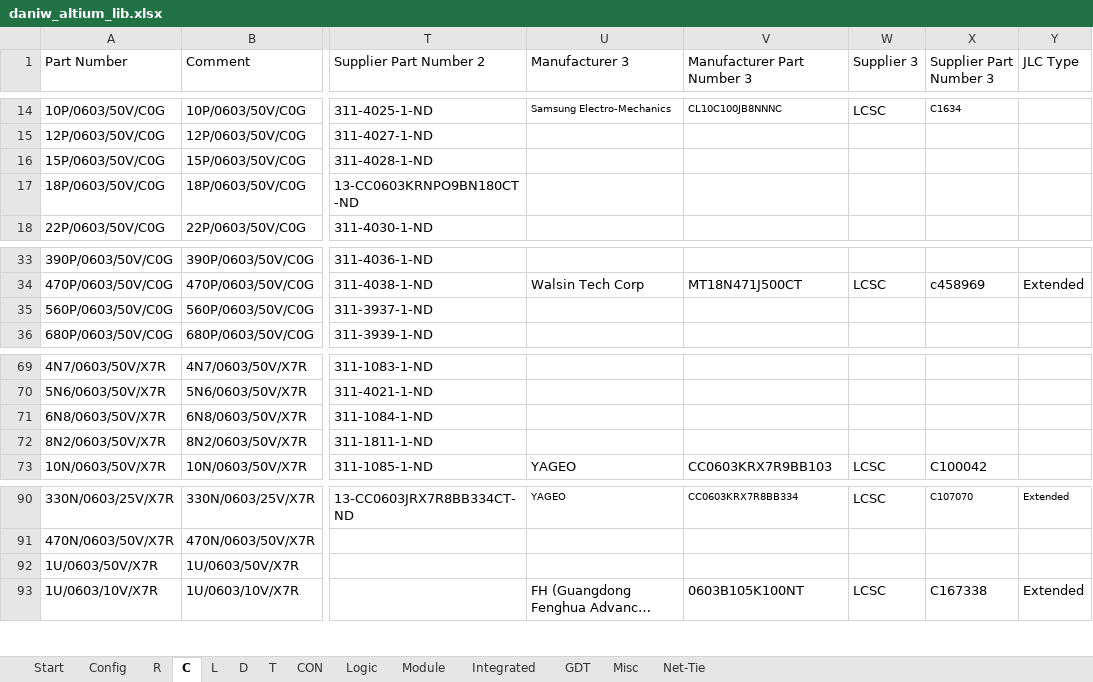
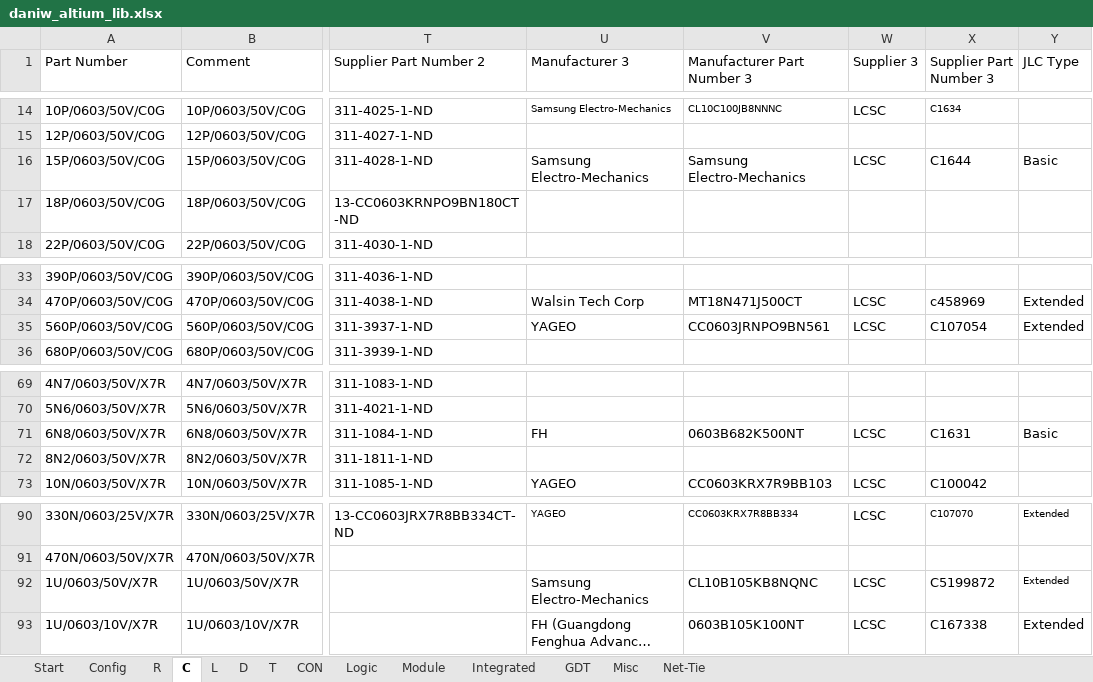
Before and after one commit to daniw/altium_lib, an Excel workbook: daniw_altium_lib.xlsx, sheet C, drawn as a sheet; only a part is shown, gaps mark what is left out; long unchanged cells end in …; values as stored, in another font and other column widths than the file's, no borders; conditional formats not drawn; the diff names each change by its address in the sheet, - before the commit and + after, or states it on an @@ line.

Commit message:
Some supplier links corrected

```diff
--- a/daniw_altium_lib.xlsx (sheet C)
+++ b/daniw_altium_lib.xlsx (sheet C)
-U16 (Manufacturer 3): (empty)
+U16 (Manufacturer 3): Samsung Electro-Mechanics
-V16 (Manufacturer Part Number 3): (empty)
+V16 (Manufacturer Part Number 3): Samsung Electro-Mechanics
-W16 (Supplier 3): (empty)
+W16 (Supplier 3): LCSC
-X16 (Supplier Part Number 3): (empty)
+X16 (Supplier Part Number 3): C1644
-Y16 (JLC Type): (empty)
+Y16 (JLC Type): Basic
-U35 (Manufacturer 3): (empty)
+U35 (Manufacturer 3): YAGEO
-V35 (Manufacturer Part Number 3): (empty)
+V35 (Manufacturer Part Number 3): CC0603JRNPO9BN561
-W35 (Supplier 3): (empty)
+W35 (Supplier 3): LCSC
-X35 (Supplier Part Number 3): (empty)
+X35 (Supplier Part Number 3): C107054
-Y35 (JLC Type): (empty)
+Y35 (JLC Type): Extended
-U71 (Manufacturer 3): (empty)
+U71 (Manufacturer 3): FH
-V71 (Manufacturer Part Number 3): (empty)
+V71 (Manufacturer Part Number 3): 0603B682K500NT
-W71 (Supplier 3): (empty)
+W71 (Supplier 3): LCSC
-X71 (Supplier Part Number 3): (empty)
+X71 (Supplier Part Number 3): C1631
-Y71 (JLC Type): (empty)
+Y71 (JLC Type): Basic
-U92 (Manufacturer 3): (empty)
+U92 (Manufacturer 3): Samsung Electro-Mechanics
-V92 (Manufacturer Part Number 3): (empty)
+V92 (Manufacturer Part Number 3): CL10B105KB8NQNC
-W92 (Supplier 3): (empty)
+W92 (Supplier 3): LCSC
-X92 (Supplier Part Number 3): (empty)
+X92 (Supplier Part Number 3): C5199872
-Y92 (JLC Type): (empty)
+Y92 (JLC Type): Extended
```
Also changed, not shown: sheet R, sheet L.
